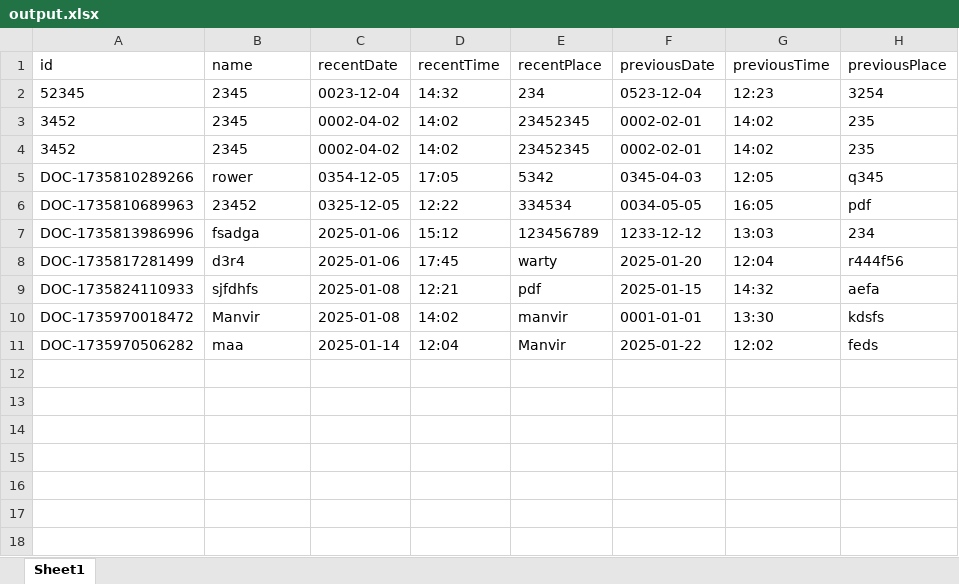
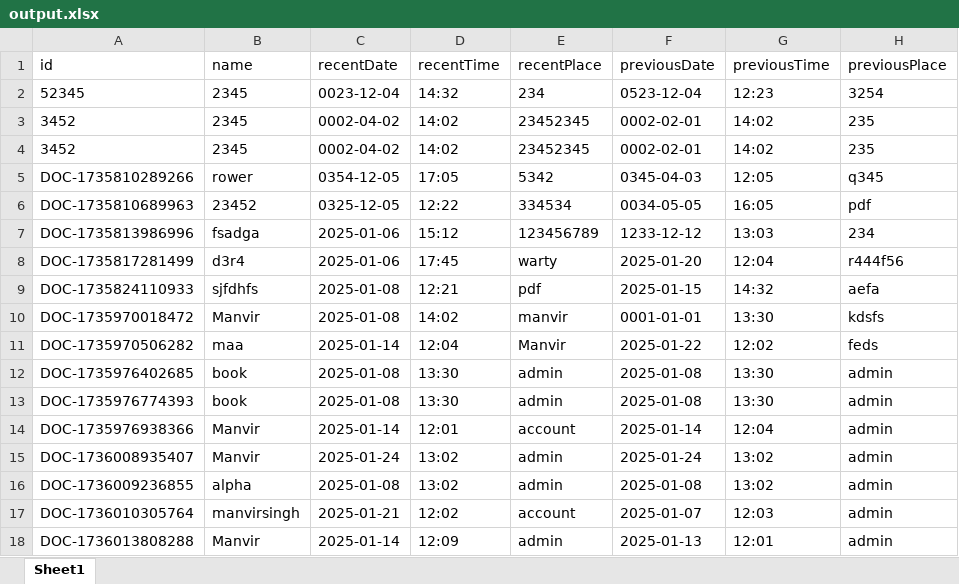
Before and after one commit to manvirsingh01/tracking-system, an Excel workbook: output.xlsx, sheet Sheet1, drawn as a sheet; values as stored, in another font and other column widths than the file's, no borders; the diff names each change by its address in the sheet, - before the commit and + after, or states it on an @@ line.

```diff
--- a/output.xlsx (sheet Sheet1)
+++ b/output.xlsx (sheet Sheet1)
+row 12: DOC-1735976402685 | book | 2025-01-08 | 13:30 | admin | 2025-01-08 | 13:30 | admin
+row 13: DOC-1735976774393 | book | 2025-01-08 | 13:30 | admin | 2025-01-08 | 13:30 | admin
+row 14: DOC-1735976938366 | Manvir | 2025-01-14 | 12:01 | account | 2025-01-14 | 12:04 | admin
+row 15: DOC-1736008935407 | Manvir | 2025-01-24 | 13:02 | admin | 2025-01-24 | 13:02 | admin
+row 16: DOC-1736009236855 | alpha | 2025-01-08 | 13:02 | admin | 2025-01-08 | 13:02 | admin
+row 17: DOC-1736010305764 | manvirsingh | 2025-01-21 | 12:02 | account | 2025-01-07 | 12:03 | admin
+row 18: DOC-1736013808288 | Manvir | 2025-01-14 | 12:09 | admin | 2025-01-13 | 12:01 | admin
```
Also changed, not shown: users.xlsx, 17 other files.
